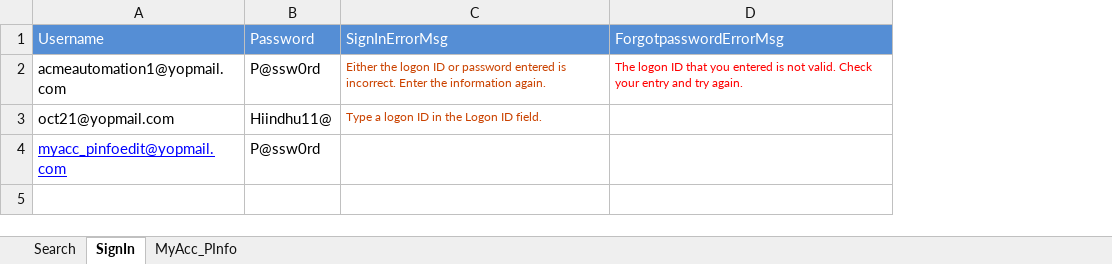
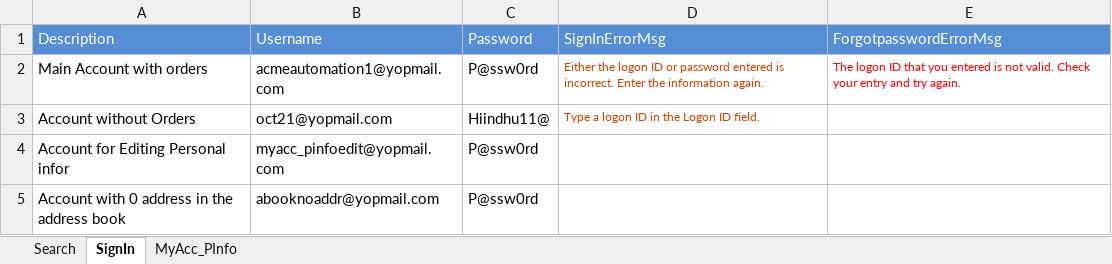
Before and after one commit to sureshisreal/ACME_2, an Excel workbook: TestData.xlsx, sheet SignIn, drawn as a sheet; values as stored, in another font and other column widths than the file's, no borders; addresses are those after the commit; the diff names each change by its address in the sheet, - before the commit and + after, or states it on an @@ line.

Commit message:
My Account test Data editing

```diff
--- a/TestData.xlsx (sheet SignIn)
+++ b/TestData.xlsx (sheet SignIn)
+column A (Description), rows 2-4: Main Account with orders | Account without Orders | Account for Editing Personal infor
@@ B4 underline: on → off, text colour: #0000FF → black @@
+row 5: Account with 0 address in the address book | abooknoaddr@yopmail.com | P@ssw0rd
```
Also changed, not shown: sheet MyAcc_PInfo, sheet Search, 23 other files.
